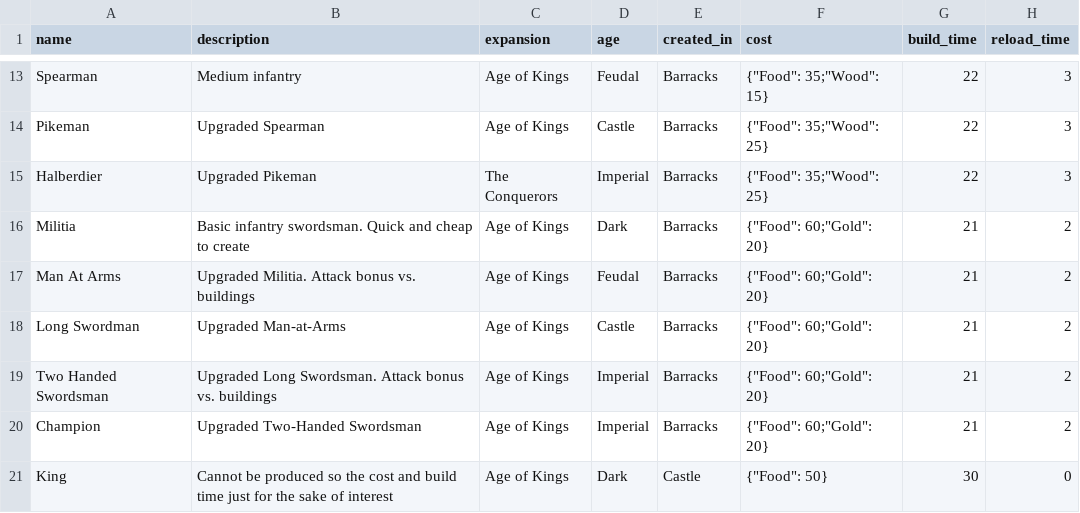
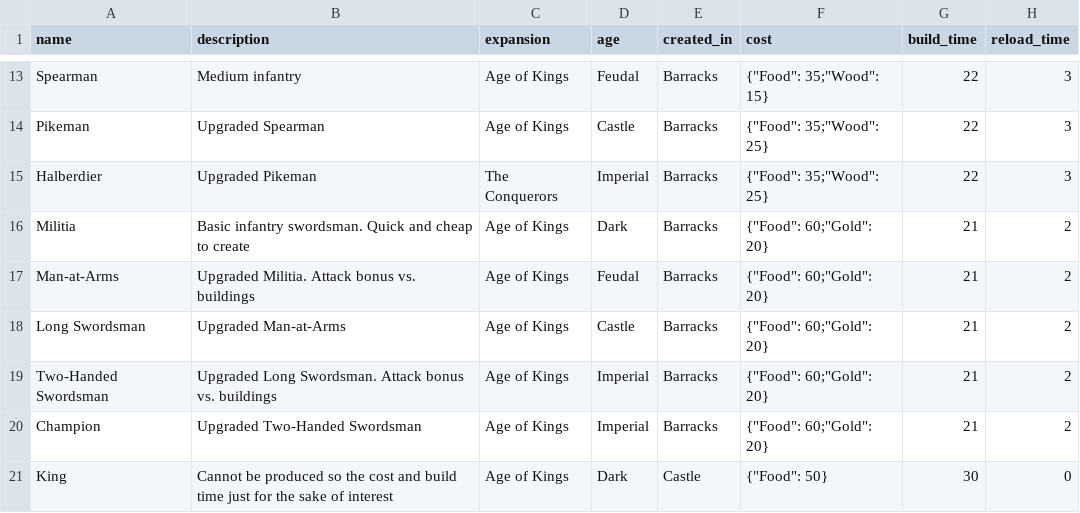
Before and after one commit to aalises/age-of-empires-II-api, a CSV file: data/units.csv, drawn as a sheet; only a part is shown, gaps mark what is left out; the diff names each change by its address in the sheet, - before the commit and + after, or states it on an @@ line.

Commit message:
fixed minor typos in unit names

```diff
--- a/data/units.csv
+++ b/data/units.csv
-A17 (name): Man At Arms
+A17 (name): Man-at-Arms
-A18 (name): Long Swordman
+A18 (name): Long Swordsman
-A19 (name): Two Handed Swordsman
+A19 (name): Two-Handed Swordsman
```
